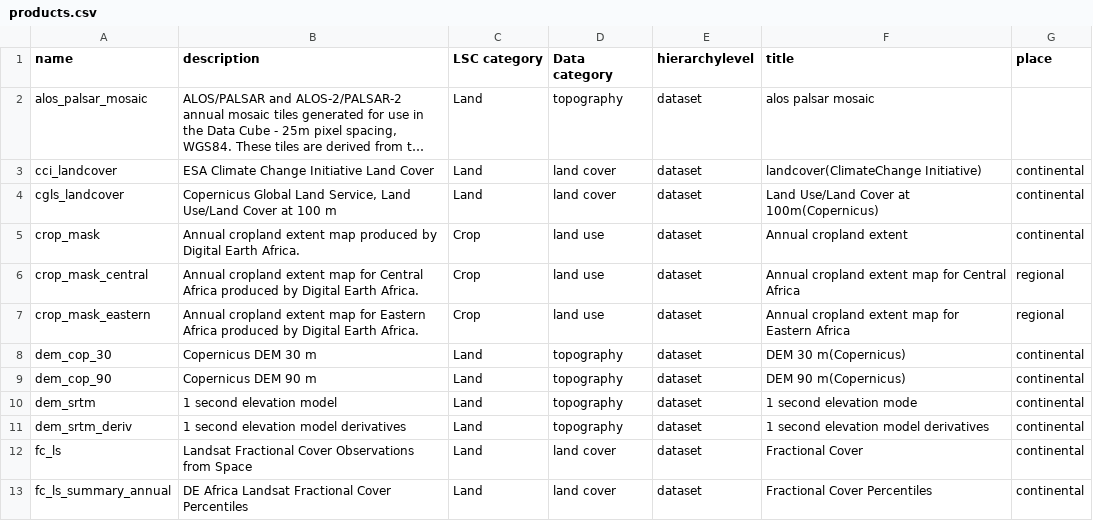
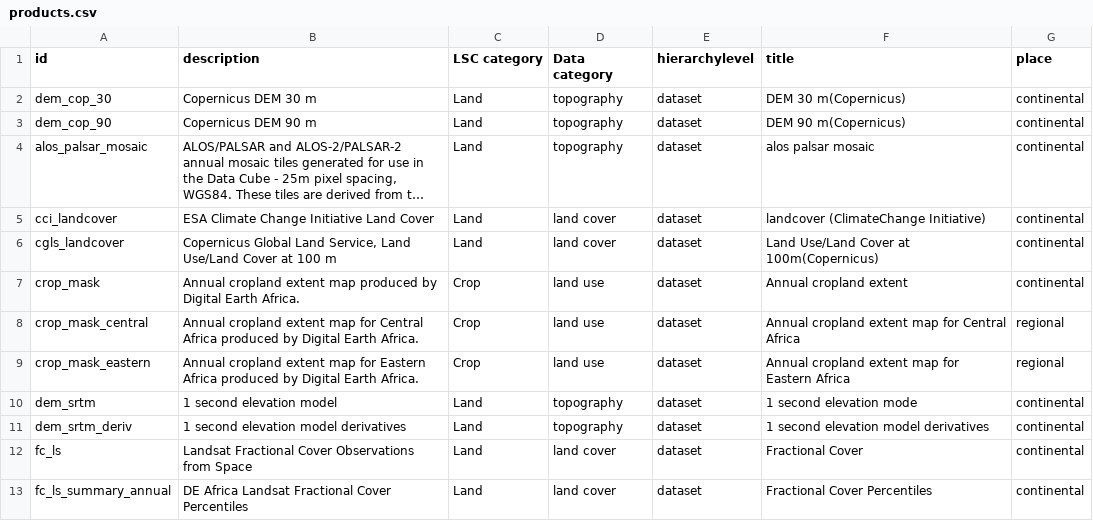
Before and after one commit to lsc-hubs/kenya-catalogue, a CSV file: portals/Africa/explorer.digitalearth.africa/products.csv, drawn as a sheet; only a part is shown; long unchanged cells end in …; addresses are those after the commit; the diff names each change by its address in the sheet, - before the commit and + after, or states it on an @@ line.

Commit message:
load, using desc as title

```diff
--- a/portals/Africa/explorer.digitalearth.africa/products.csv
+++ b/portals/Africa/explorer.digitalearth.africa/products.csv
-A1: name
+A1: id
@@ row 8 moved to row 2: dem_cop_30 @@
@@ row 9 moved to row 3: dem_cop_90 @@
-G4 (place): (empty)
+G4 (place): continental
-F5 (title): landcover(ClimateChange Initiative)
+F5 (title): landcover (ClimateChange Initiative)
```
Also changed, not shown: 53 other files.
